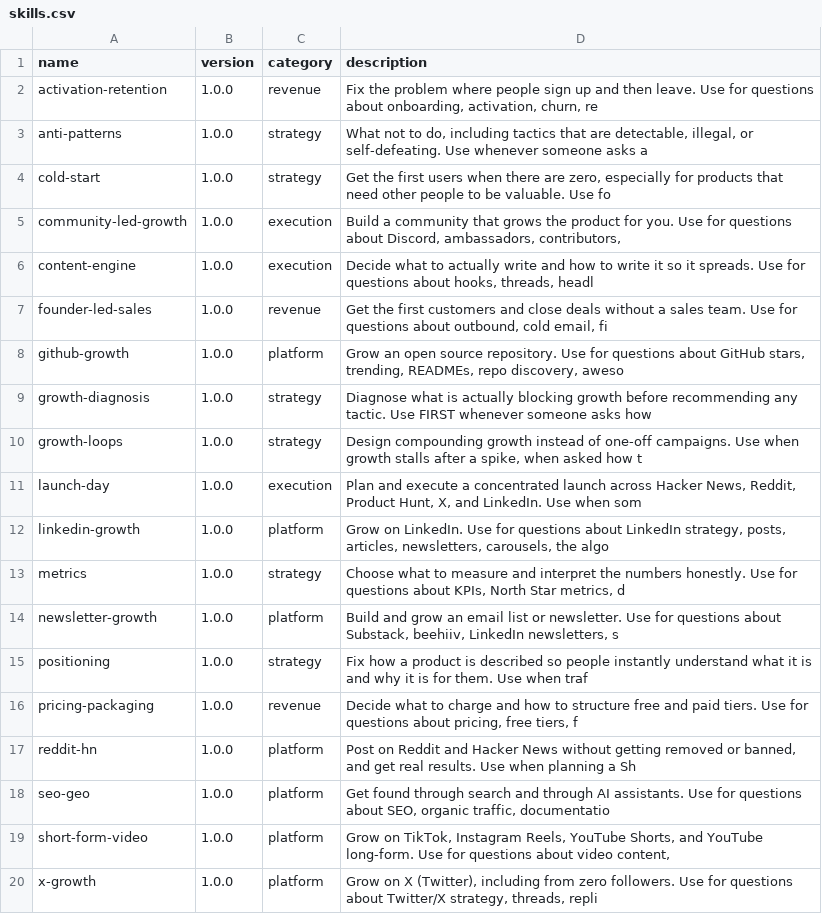
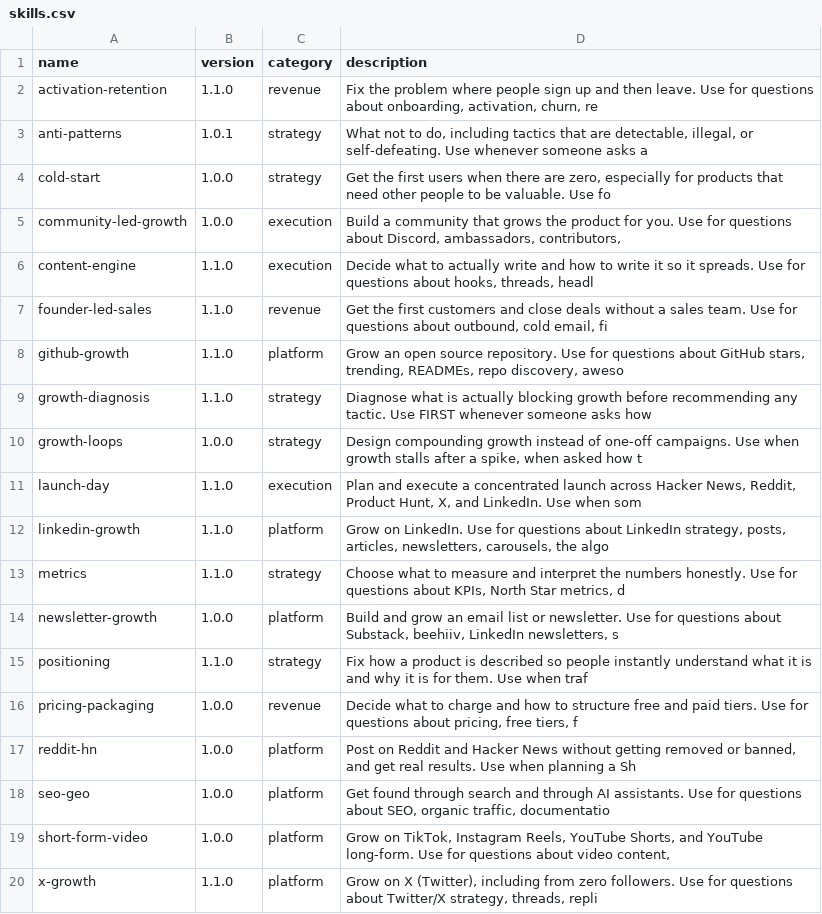
Before and after one commit to calebnewtonusc/ABGCMO, a CSV file: registry/skills.csv, drawn as a sheet.

```diff
--- a/registry/skills.csv
+++ b/registry/skills.csv
@@ -1,16 +1,16 @@
 name,version,category,description
-activation-retention,1.0.0,revenue,"Fix the problem where people sign up and then leave. Use for questions about onboarding, activation, churn, re"
-anti-patterns,1.0.0,strategy,"What not to do, including tactics that are detectable, illegal, or self-defeating. Use whenever someone asks a"
+activation-retention,1.1.0,revenue,"Fix the problem where people sign up and then leave. Use for questions about onboarding, activation, churn, re"
+anti-patterns,1.0.1,strategy,"What not to do, including tactics that are detectable, illegal, or self-defeating. Use whenever someone asks a"
 cold-start,1.0.0,strategy,"Get the first users when there are zero, especially for products that need other people to be valuable. Use fo"
 community-led-growth,1.0.0,execution,"Build a community that grows the product for you. Use for questions about Discord, ambassadors, contributors, "
-content-engine,1.0.0,execution,"Decide what to actually write and how to write it so it spreads. Use for questions about hooks, threads, headl"
-founder-led-sales,1.0.0,revenue,"Get the first customers and close deals without a sales team. Use for questions about outbound, cold email, fi"
-github-growth,1.0.0,platform,"Grow an open source repository. Use for questions about GitHub stars, trending, READMEs, repo discovery, aweso"
-growth-diagnosis,1.0.0,strategy,"Diagnose what is actually blocking growth before recommending any tactic. Use FIRST whenever someone asks how "
+content-engine,1.1.0,execution,"Decide what to actually write and how to write it so it spreads. Use for questions about hooks, threads, headl"
+founder-led-sales,1.1.0,revenue,"Get the first customers and close deals without a sales team. Use for questions about outbound, cold email, fi"
+github-growth,1.1.0,platform,"Grow an open source repository. Use for questions about GitHub stars, trending, READMEs, repo discovery, aweso"
+growth-diagnosis,1.1.0,strategy,"Diagnose what is actually blocking growth before recommending any tactic. Use FIRST whenever someone asks how "
 growth-loops,1.0.0,strategy,"Design compounding growth instead of one-off campaigns. Use when growth stalls after a spike, when asked how t"
-launch-day,1.0.0,execution,"Plan and execute a concentrated launch across Hacker News, Reddit, Product Hunt, X, and LinkedIn. Use when som"
-linkedin-growth,1.0.0,platform,"Grow on LinkedIn. Use for questions about LinkedIn strategy, posts, articles, newsletters, carousels, the algo"
-metrics,1.0.0,strategy,"Choose what to measure and interpret the numbers honestly. Use for questions about KPIs, North Star metrics, d"
+launch-day,1.1.0,execution,"Plan and execute a concentrated launch across Hacker News, Reddit, Product Hunt, X, and LinkedIn. Use when som"
+linkedin-growth,1.1.0,platform,"Grow on LinkedIn. Use for questions about LinkedIn strategy, posts, articles, newsletters, carousels, the algo"
+metrics,1.1.0,strategy,"Choose what to measure and interpret the numbers honestly. Use for questions about KPIs, North Star metrics, d"
 newsletter-growth,1.0.0,platform,"Build and grow an email list or newsletter. Use for questions about Substack, beehiiv, LinkedIn newsletters, s"
-positioning,1.0.0,strategy,"Fix how a product is described so people instantly understand what it is and why it is for them. Use when traf"
+positioning,1.1.0,strategy,"Fix how a product is described so people instantly understand what it is and why it is for them. Use when traf"
 pricing-packaging,1.0.0,revenue,"Decide what to charge and how to structure free and paid tiers. Use for questions about pricing, free tiers, f"
@@ -19,2 +19,2 @@ seo-geo,1.0.0,platform,"Get found through search and through AI assistants. Use
 short-form-video,1.0.0,platform,"Grow on TikTok, Instagram Reels, YouTube Shorts, and YouTube long-form. Use for questions about video content,"
-x-growth,1.0.0,platform,"Grow on X (Twitter), including from zero followers. Use for questions about Twitter/X strategy, threads, repli"
+x-growth,1.1.0,platform,"Grow on X (Twitter), including from zero followers. Use for questions about Twitter/X strategy, threads, repli"
```
Also changed, not shown: 32 other files.
